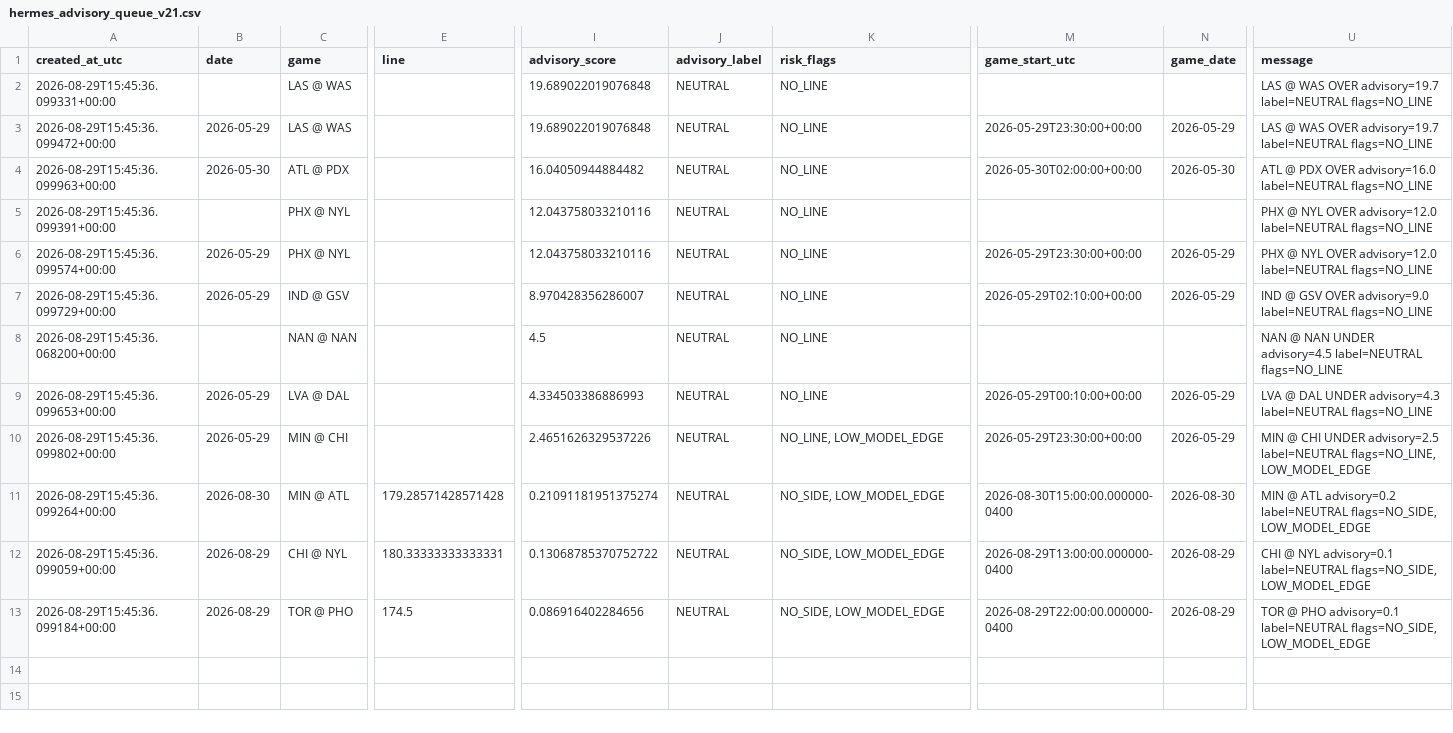
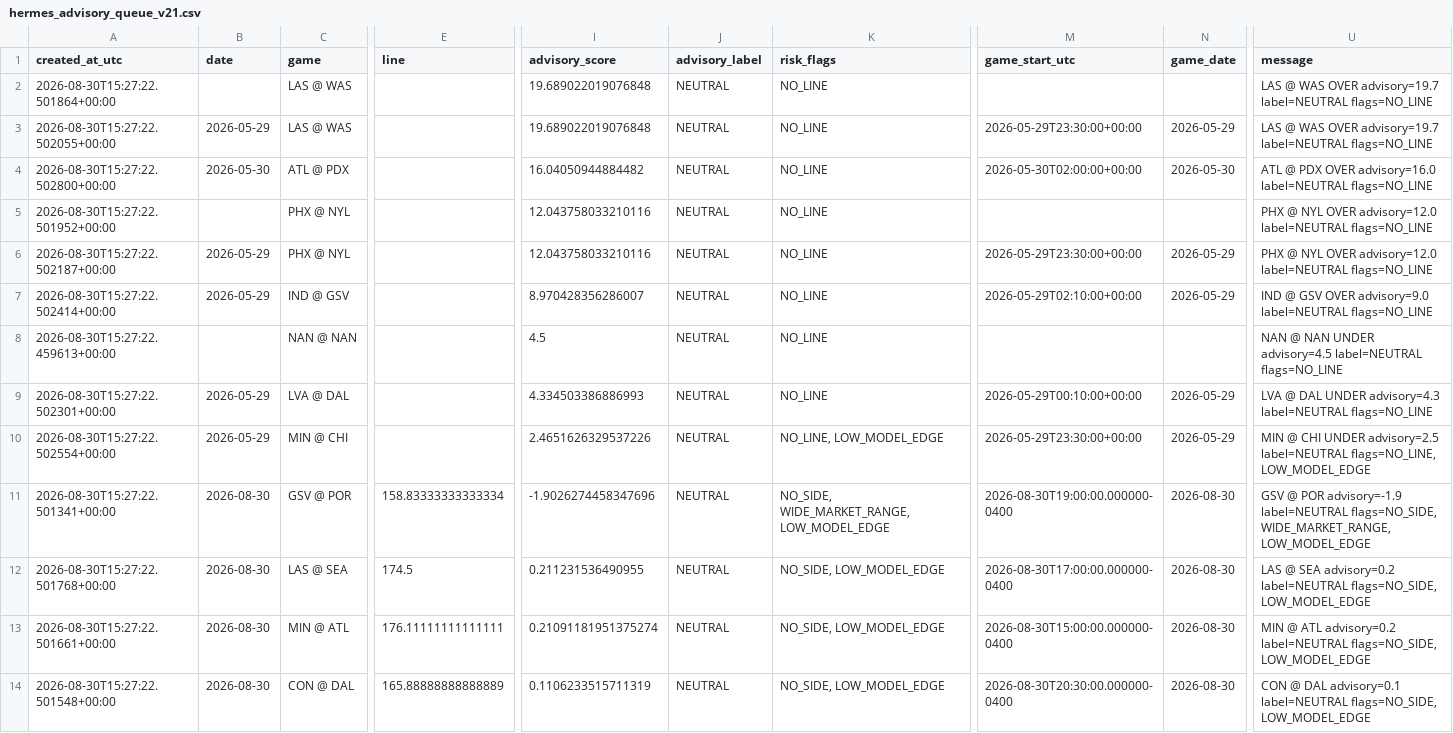
Before and after one commit to damoutinho11-art/wnba-edge-lab, a CSV file: wnba_outputs/hermes_advisory_queue_v21.csv, drawn as a sheet; only a part is shown, gaps mark what is left out; rows hold the shown columns only; the diff names each change by its address in the sheet, - before the commit and + after, or states it on an @@ line.

```diff
--- a/wnba_outputs/hermes_advisory_queue_v21.csv
+++ b/wnba_outputs/hermes_advisory_queue_v21.csv
-A2 (created_at_utc): 2026-08-29T15:45:36.099331+00:00
+A2 (created_at_utc): 2026-08-30T15:27:22.501864+00:00
-A3 (created_at_utc): 2026-08-29T15:45:36.099472+00:00
+A3 (created_at_utc): 2026-08-30T15:27:22.502055+00:00
-A4 (created_at_utc): 2026-08-29T15:45:36.099963+00:00
+A4 (created_at_utc): 2026-08-30T15:27:22.502800+00:00
-A5 (created_at_utc): 2026-08-29T15:45:36.099391+00:00
+A5 (created_at_utc): 2026-08-30T15:27:22.501952+00:00
-A6 (created_at_utc): 2026-08-29T15:45:36.099574+00:00
+A6 (created_at_utc): 2026-08-30T15:27:22.502187+00:00
-A7 (created_at_utc): 2026-08-29T15:45:36.099729+00:00
+A7 (created_at_utc): 2026-08-30T15:27:22.502414+00:00
-A8 (created_at_utc): 2026-08-29T15:45:36.068200+00:00
+A8 (created_at_utc): 2026-08-30T15:27:22.459613+00:00
-A9 (created_at_utc): 2026-08-29T15:45:36.099653+00:00
+A9 (created_at_utc): 2026-08-30T15:27:22.502301+00:00
-A10 (created_at_utc): 2026-08-29T15:45:36.099802+00:00
+A10 (created_at_utc): 2026-08-30T15:27:22.502554+00:00
-A11 (created_at_utc): 2026-08-29T15:45:36.099264+00:00
+A11 (created_at_utc): 2026-08-30T15:27:22.501341+00:00
-C11 (game): MIN @ ATL
+C11 (game): GSV @ POR
-E11 (line): 179.28571428571428
+E11 (line): 158.83333333333334
-I11 (advisory_score): 0.21091181951375274
+I11 (advisory_score): -1.9026274458347696
-K11 (risk_flags): NO_SIDE, LOW_MODEL_EDGE
+K11 (risk_flags): NO_SIDE, WIDE_MARKET_RANGE, LOW_MODEL_EDGE
-M11 (game_start_utc): 2026-08-30T15:00:00.000000-0400
+M11 (game_start_utc): 2026-08-30T19:00:00.000000-0400
-U11 (message): MIN @ ATL advisory=0.2 label=NEUTRAL flags=NO_SIDE, LOW_MODEL_EDGE
+U11 (message): GSV @ POR advisory=-1.9 label=NEUTRAL flags=NO_SIDE, WIDE_MARKET_RANGE, LOW_MODEL_EDGE
-A12 (created_at_utc): 2026-08-29T15:45:36.099059+00:00
+A12 (created_at_utc): 2026-08-30T15:27:22.501768+00:00
-B12:B13 (date): 2026-08-29
+B12:B13 (date): 2026-08-30
-C12 (game): CHI @ NYL
+C12 (game): LAS @ SEA
-E12 (line): 180.33333333333331
+E12 (line): 174.5
-I12 (advisory_score): 0.13068785370752722
+I12 (advisory_score): 0.211231536490955
-M12 (game_start_utc): 2026-08-29T13:00:00.000000-0400
+M12 (game_start_utc): 2026-08-30T17:00:00.000000-0400
-N12:N13 (game_date): 2026-08-29
+N12:N13 (game_date): 2026-08-30
-U12 (message): CHI @ NYL advisory=0.1 label=NEUTRAL flags=NO_SIDE,…
+U12 (message): LAS @ SEA advisory=0.2 label=NEUTRAL flags=NO_SIDE,…
-A13 (created_at_utc): 2026-08-29T15:45:36.099184+00:00
+A13 (created_at_utc): 2026-08-30T15:27:22.501661+00:00
-C13 (game): TOR @ PHO
+C13 (game): MIN @ ATL
-E13 (line): 174.5
+E13 (line): 176.11111111111111
-I13 (advisory_score): 0.086916402284656
+I13 (advisory_score): 0.21091181951375274
-M13 (game_start_utc): 2026-08-29T22:00:00.000000-0400
+M13 (game_start_utc): 2026-08-30T15:00:00.000000-0400
-U13 (message): TOR @ PHO advisory=0.1 label=NEUTRAL flags=NO_SIDE,…
+U13 (message): MIN @ ATL advisory=0.2 label=NEUTRAL flags=NO_SIDE,…
+row 14: 2026-08-30T15:27:22.501548+00:00 | 2026-08-30 | CON @ DAL | 165.88888888888889 | 0.1106233515711319 | NEUTRAL | NO_SIDE, LOW_MODEL_EDGE | 2026-08-30T20:30:00.000000-0400 | 2026-08-30 | CON @ DAL advisory=0.1 label=NEUTRAL flags=NO_SIDE, LOW_MODEL_EDGE
```
Also changed, not shown: wnba_outputs/market_features_v21.csv, wnba_outputs/model_advisory_scores_v21.csv, 35 other files.
